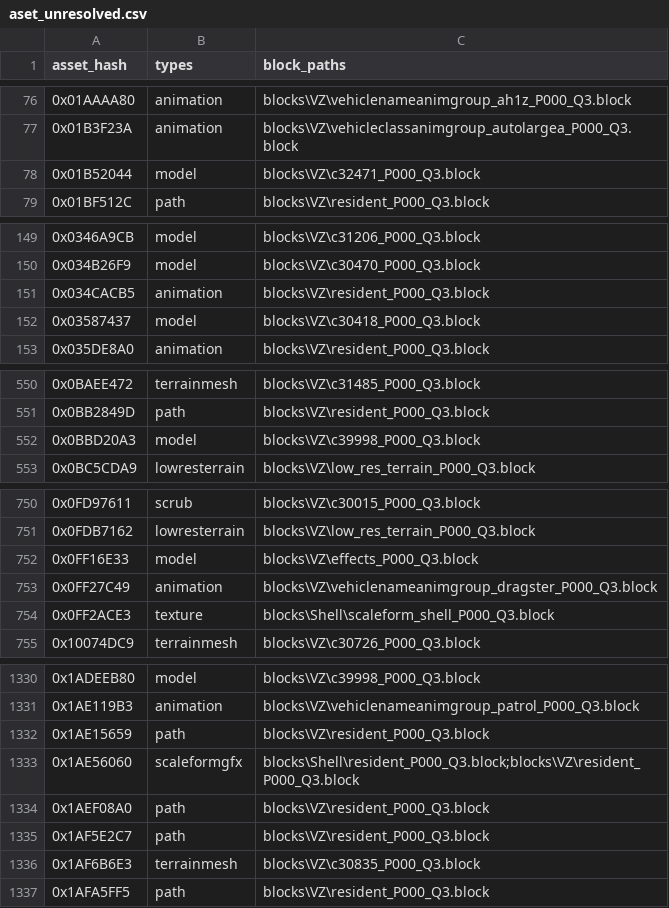
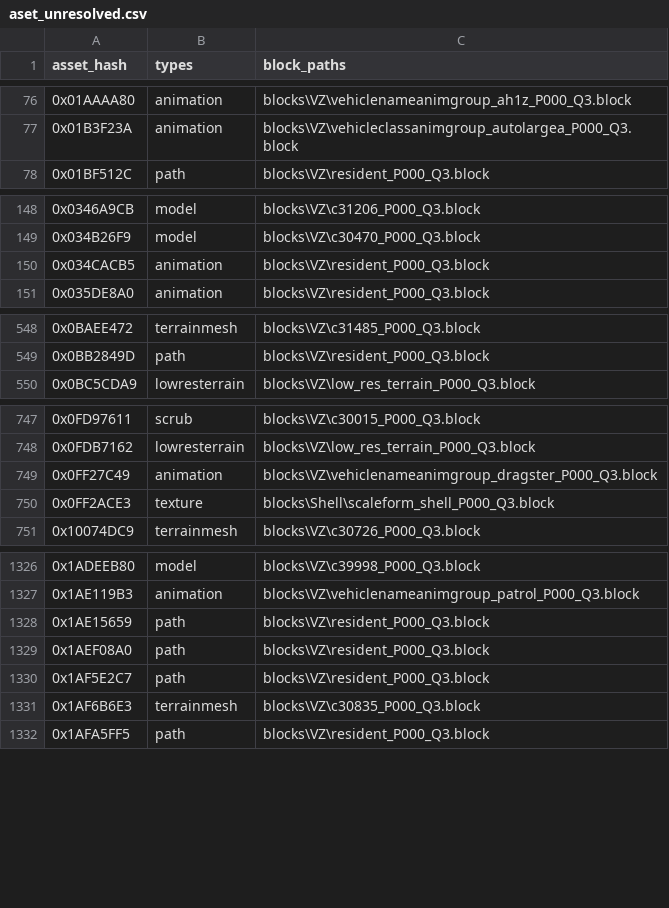
Before and after one commit to Mercenaries-Fan-Build/notes-on-the-released-game, a CSV file: docs/data/aset_unresolved.csv, drawn as a sheet; only a part is shown, gaps mark what is left out; the diff covers the shown part only; the diff names each change by its address in the sheet, - before the commit and + after, or states it on an @@ line.

Commit message:
docs/data/aset_unresolved.csv: regenerate from the committed name fragments
Same aset_export run: the 22 hashes the committed fragments already named leave the unresolved list (12388 distinct unresolved).

54753622+headless-rebase@users.noreply.github.com

```diff
--- a/docs/data/aset_unresolved.csv
+++ b/docs/data/aset_unresolved.csv
-row 78: 0x01B52044 | model | blocks\VZ\c32471_P000_Q3.block
-row 152: 0x03587437 | model | blocks\VZ\c30418_P000_Q3.block
-row 552: 0x0BBD20A3 | model | blocks\VZ\c39998_P000_Q3.block
-row 752: 0x0FF16E33 | model | blocks\VZ\effects_P000_Q3.block
-row 1333: 0x1AE56060 | scaleformgfx | blocks\Shell\resident_P000_Q3.block;blocks\VZ\resident_P000_Q3.block
```
Also changed, not shown: 17 removed rows elsewhere in this file.
